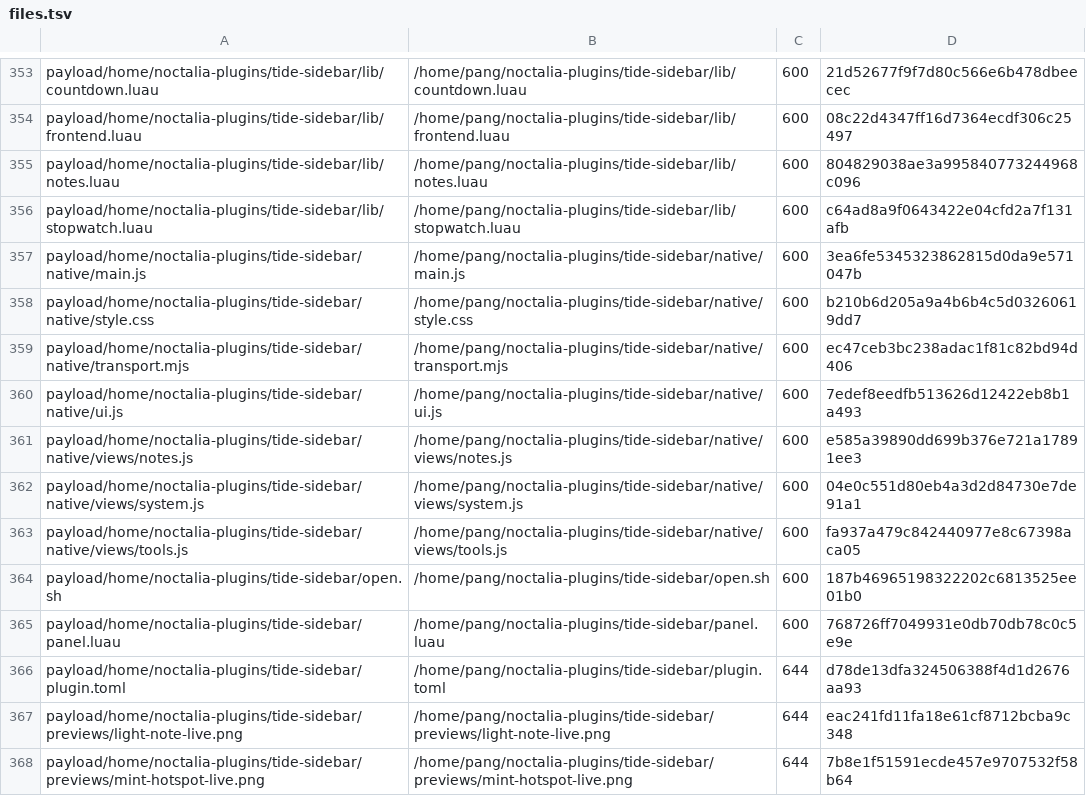
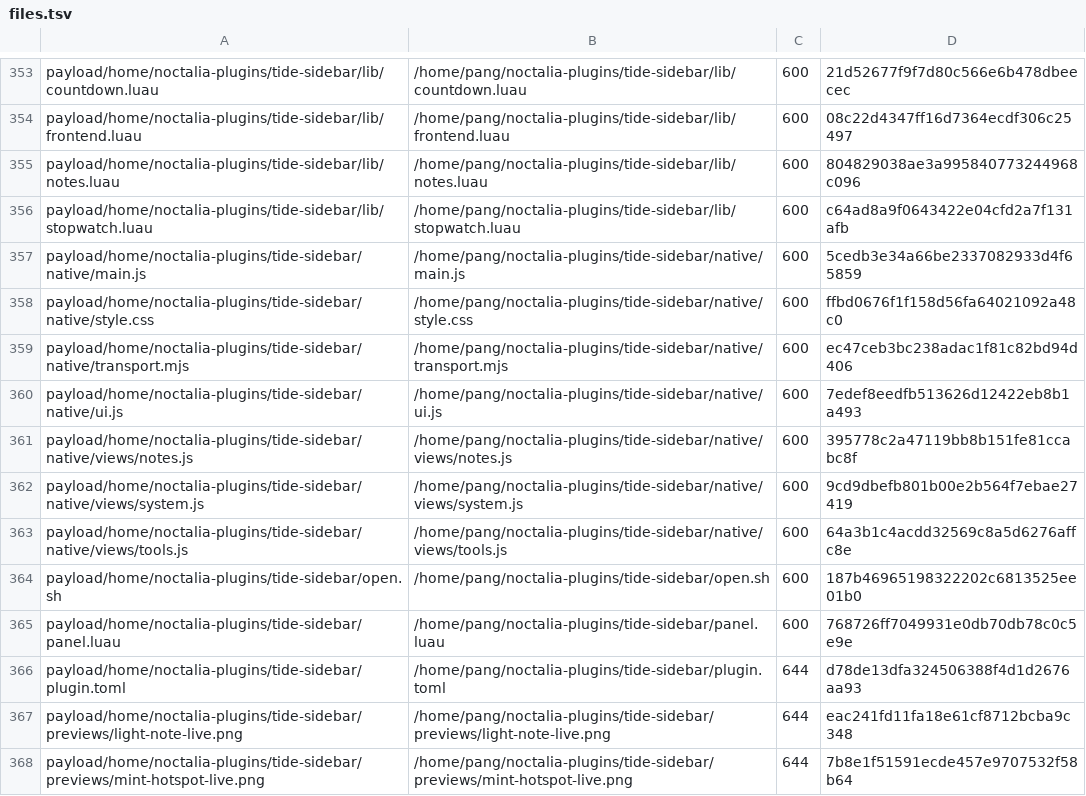
Before and after one commit to tjz123psh/arch-noctalia, a TSV file: manifests/files.tsv, drawn as a sheet; only a part is shown, gaps mark what is left out.

```diff
--- a/manifests/files.tsv
+++ b/manifests/files.tsv
@@ -356,9 +356,9 @@ payload/home/noctalia-plugins/tide-sidebar/lib/notes.luau	/home/pang/noctalia-pl
 payload/home/noctalia-plugins/tide-sidebar/lib/stopwatch.luau	/home/pang/noctalia-plugins/tide-sidebar/lib/stopwatch.luau	600	c64ad8a9f0643422e04cfd2a7f131afb
-payload/home/noctalia-plugins/tide-sidebar/native/main.js	/home/pang/noctalia-plugins/tide-sidebar/native/main.js	600	3ea6fe5345323862815d0da9e571047b
-payload/home/noctalia-plugins/tide-sidebar/native/style.css	/home/pang/noctalia-plugins/tide-sidebar/native/style.css	600	b210b6d205a9a4b6b4c5d03260619dd7
+payload/home/noctalia-plugins/tide-sidebar/native/main.js	/home/pang/noctalia-plugins/tide-sidebar/native/main.js	600	5cedb3e34a66be2337082933d4f65859
+payload/home/noctalia-plugins/tide-sidebar/native/style.css	/home/pang/noctalia-plugins/tide-sidebar/native/style.css	600	ffbd0676f1f158d56fa64021092a48c0
 payload/home/noctalia-plugins/tide-sidebar/native/transport.mjs	/home/pang/noctalia-plugins/tide-sidebar/native/transport.mjs	600	ec47ceb3bc238adac1f81c82bd94d406
 payload/home/noctalia-plugins/tide-sidebar/native/ui.js	/home/pang/noctalia-plugins/tide-sidebar/native/ui.js	600	7edef8eedfb513626d12422eb8b1a493
-payload/home/noctalia-plugins/tide-sidebar/native/views/notes.js	/home/pang/noctalia-plugins/tide-sidebar/native/views/notes.js	600	e585a39890dd699b376e721a17891ee3
-payload/home/noctalia-plugins/tide-sidebar/native/views/system.js	/home/pang/noctalia-plugins/tide-sidebar/native/views/system.js	600	04e0c551d80eb4a3d2d84730e7de91a1
-payload/home/noctalia-plugins/tide-sidebar/native/views/tools.js	/home/pang/noctalia-plugins/tide-sidebar/native/views/tools.js	600	fa937a479c842440977e8c67398aca05
+payload/home/noctalia-plugins/tide-sidebar/native/views/notes.js	/home/pang/noctalia-plugins/tide-sidebar/native/views/notes.js	600	395778c2a47119bb8b151fe81ccabc8f
+payload/home/noctalia-plugins/tide-sidebar/native/views/system.js	/home/pang/noctalia-plugins/tide-sidebar/native/views/system.js	600	9cd9dbefb801b00e2b564f7ebae27419
+payload/home/noctalia-plugins/tide-sidebar/native/views/tools.js	/home/pang/noctalia-plugins/tide-sidebar/native/views/tools.js	600	64a3b1c4acdd32569c8a5d6276affc8e
 payload/home/noctalia-plugins/tide-sidebar/open.sh	/home/pang/noctalia-plugins/tide-sidebar/open.sh	600	187b46965198322202c6813525ee01b0
```
Also changed, not shown: 5 other files.
